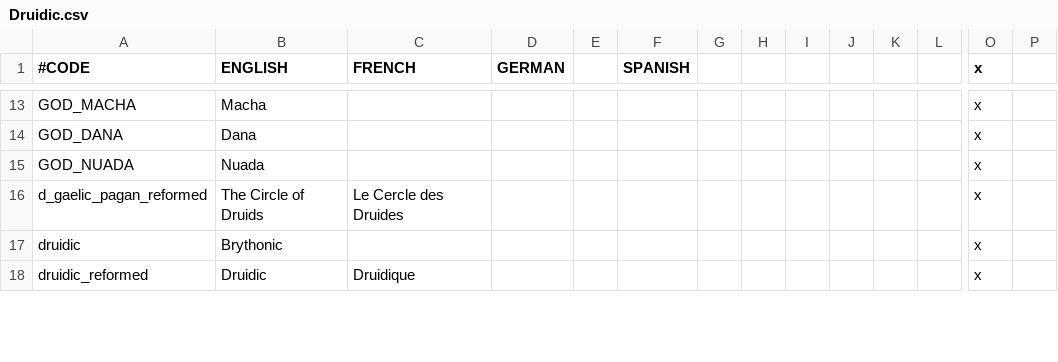
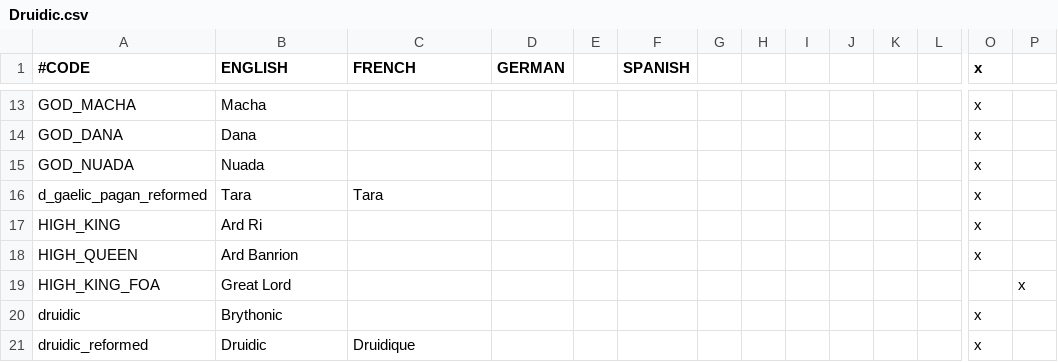
Before and after one commit to Superpat/ancientreligions, a CSV file: AncientReligions/localisation/Druidic.csv, drawn as a sheet; only a part is shown, gaps mark what is left out; rows hold the shown columns only; the diff covers the shown part only; the diff names each change by its address in the sheet, - before the commit and + after, or states it on an @@ line.

Commit message:
Druidic changes for 0.21 	modified:   AncientReligions/common/cb_types/00_cb_types.txt 	modified:   AncientReligions/common/event_modifiers/celtic_feast_modifiers.txt 	modified:   AncientReligions/common/landed_titles/landed_titles.txt 	modified:   AncientReligions/common/religions/00_religions.txt 	modified:   AncientReligions/decisions/druidic_decisions.txt 	modified:   AncientReligions/events/aonach_tailteann_events.txt 	modified:   AncientReligions/events/celtic_feast.txt 	modified:   AncientReligions/localisation/Aonach Tailteann Chain.csv 	new file:   AncientReligions/localisation/Celtic Divination Chain.csv 	modified:   AncientReligions/localisation/Druidic.csv

```diff
--- a/AncientReligions/localisation/Druidic.csv
+++ b/AncientReligions/localisation/Druidic.csv
-B16 (ENGLISH): The Circle of Druids
+B16 (ENGLISH): Tara
-C16 (FRENCH): Le Cercle des Druides
+C16 (FRENCH): Tara
+row 17: HIGH_KING | Ard Ri |  |  |  |  |  |  |  |  |  |  | x
+row 18: HIGH_QUEEN | Ard Banrion |  |  |  |  |  |  |  |  |  |  | x
+row 19: HIGH_KING_FOA | Great Lord |  |  |  |  |  |  |  |  |  |  |  | x
```
Also changed, not shown: 6 edited cells elsewhere in this file, 9 other files.
